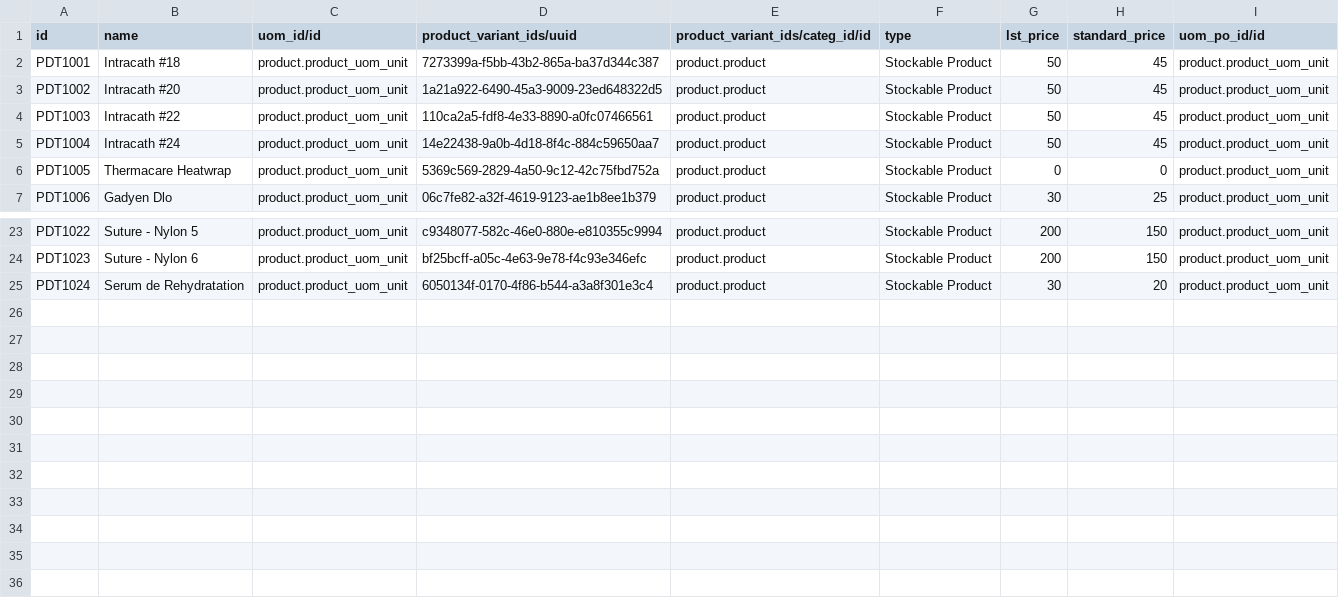
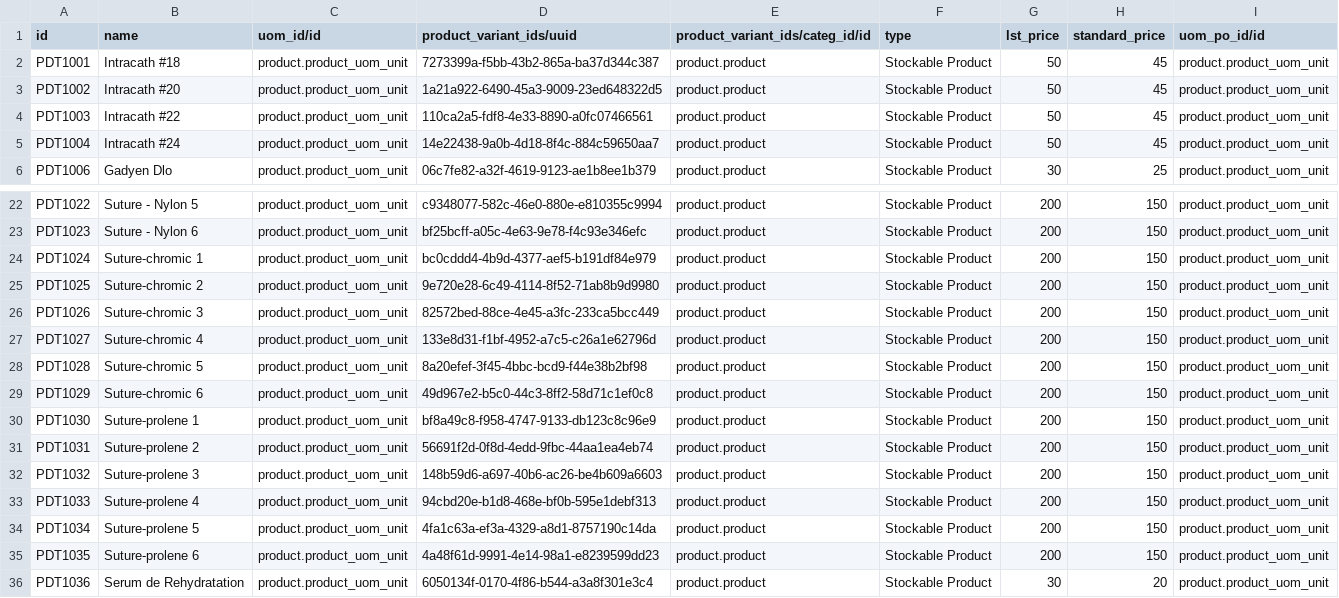
Before and after one commit to reagan-meant/odoo-config-haiti, a CSV file: configuration/product/products.csv, drawn as a sheet; only a part is shown, gaps mark what is left out.

Commit message:
Fix odoo uom and products

```diff
--- a/configuration/product/products.csv
+++ b/configuration/product/products.csv
@@ -5,3 +5,2 @@ PDT1003,Intracath #22,product.product_uom_unit,110ca2a5-fdf8-4e33-8890-a0fc07466
 PDT1004,Intracath #24,product.product_uom_unit,14e22438-9a0b-4d18-8f4c-884c59650aa7,product.product,Stockable Product,50,45,product.product_uom_unit
-PDT1005,Thermacare Heatwrap,product.product_uom_unit,5369c569-2829-4a50-9c12-42c75fbd752a,product.product,Stockable Product,0,0,product.product_uom_unit
 PDT1006,Gadyen Dlo,product.product_uom_unit,06c7fe82-a32f-4619-9123-ae1b8ee1b379,product.product,Stockable Product,30,25,product.product_uom_unit
@@ -24,2 +23,14 @@ PDT1022,Suture - Nylon 5,product.product_uom_unit,c9348077-582c-46e0-880e-e81035
 PDT1023,Suture - Nylon 6,product.product_uom_unit,bf25bcff-a05c-4e63-9e78-f4c93e346efc,product.product,Stockable Product,200,150,product.product_uom_unit
-PDT1024,Serum de Rehydratation,product.product_uom_unit,6050134f-0170-4f86-b544-a3a8f301e3c4,product.product,Stockable Product,30,20,product.product_uom_unit
+PDT1024,Suture-chromic 1,product.product_uom_unit,bc0cddd4-4b9d-4377-aef5-b191df84e979,product.product,Stockable Product,200,150,product.product_uom_unit
+PDT1025,Suture-chromic 2,product.product_uom_unit,9e720e28-6c49-4114-8f52-71ab8b9d9980,product.product,Stockable Product,200,150,product.product_uom_unit
+PDT1026,Suture-chromic 3,product.product_uom_unit,82572bed-88ce-4e45-a3fc-233ca5bcc449,product.product,Stockable Product,200,150,product.product_uom_unit
+PDT1027,Suture-chromic 4,product.product_uom_unit,133e8d31-f1bf-4952-a7c5-c26a1e62796d,product.product,Stockable Product,200,150,product.product_uom_unit
+PDT1028,Suture-chromic 5,product.product_uom_unit,8a20efef-3f45-4bbc-bcd9-f44e38b2bf98,product.product,Stockable Product,200,150,product.product_uom_unit
+PDT1029,Suture-chromic 6,product.product_uom_unit,49d967e2-b5c0-44c3-8ff2-58d71c1ef0c8,product.product,Stockable Product,200,150,product.product_uom_unit
+PDT1030,Suture-prolene 1,product.product_uom_unit,bf8a49c8-f958-4747-9133-db123c8c96e9,product.product,Stockable Product,200,150,product.product_uom_unit
+PDT1031,Suture-prolene 2,product.product_uom_unit,56691f2d-0f8d-4edd-9fbc-44aa1ea4eb74,product.product,Stockable Product,200,150,product.product_uom_unit
+PDT1032,Suture-prolene 3,product.product_uom_unit,148b59d6-a697-40b6-ac26-be4b609a6603,product.product,Stockable Product,200,150,product.product_uom_unit
+PDT1033,Suture-prolene 4,product.product_uom_unit,94cbd20e-b1d8-468e-bf0b-595e1debf313,product.product,Stockable Product,200,150,product.product_uom_unit
+PDT1034,Suture-prolene 5,product.product_uom_unit,4fa1c63a-ef3a-4329-a8d1-8757190c14da,product.product,Stockable Product,200,150,product.product_uom_unit
+PDT1035,Suture-prolene 6,product.product_uom_unit,4a48f61d-9991-4e14-98a1-e8239599dd23,product.product,Stockable Product,200,150,product.product_uom_unit
+PDT1036,Serum de Rehydratation,product.product_uom_unit,6050134f-0170-4f86-b544-a3a8f301e3c4,product.product,Stockable Product,30,20,product.product_uom_unit
```
Also changed, not shown: configuration/product_category/product.category.csv, configuration/syncable_units_mapping/syncable.units.mapping.csv, 3 other files.
